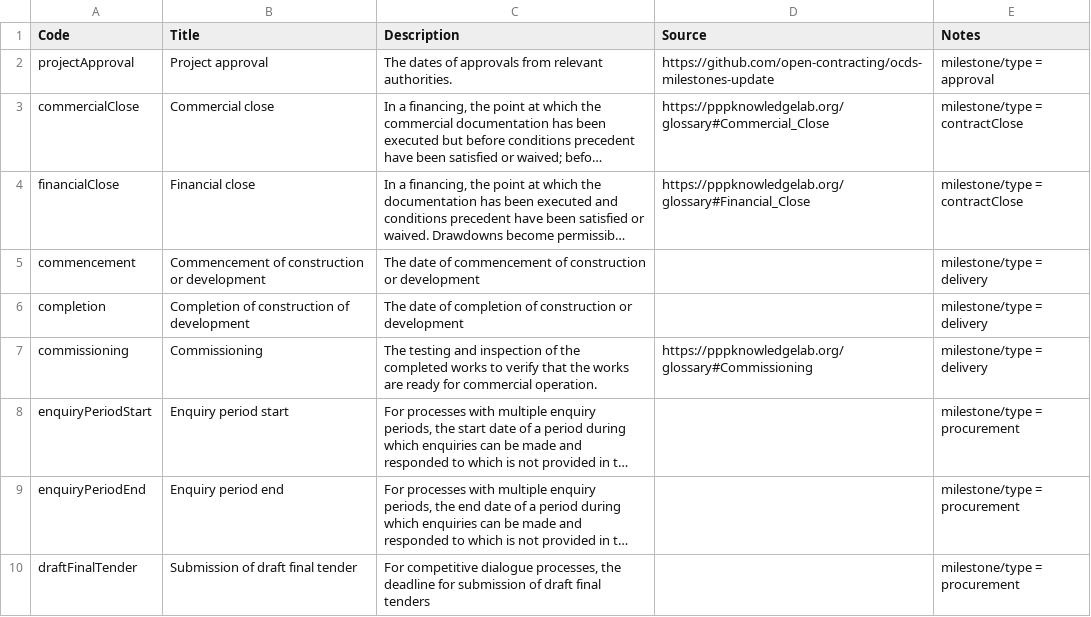
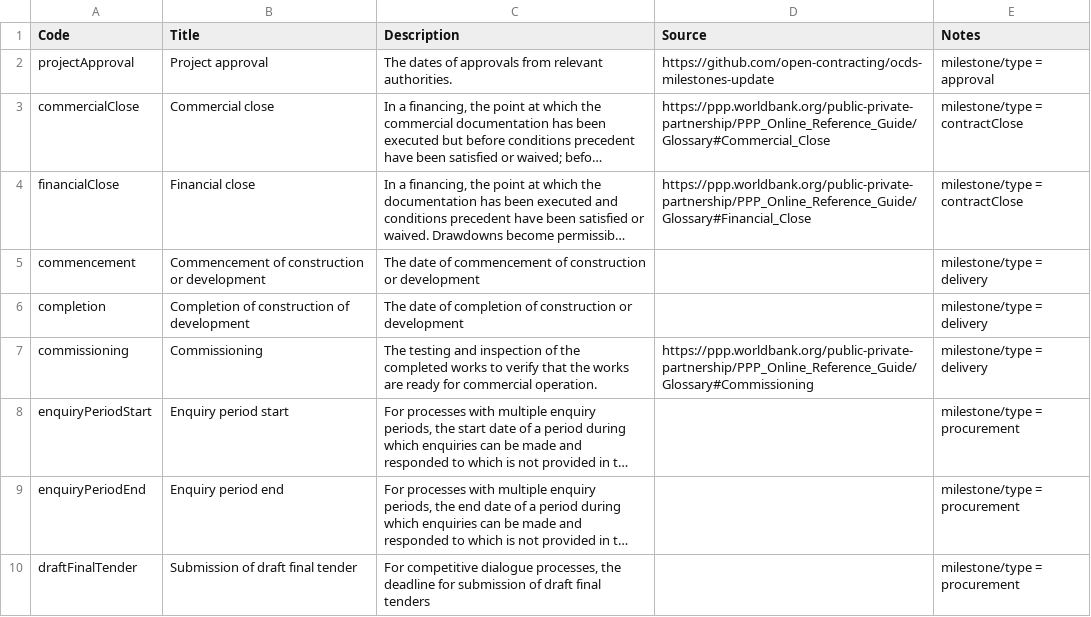
Before and after one commit to open-contracting-extensions/public-private-partnerships, a CSV file: schema/profile/codelists/milestoneCode.csv, drawn as a sheet; long unchanged cells end in …; the diff names each change by its address in the sheet, - before the commit and + after, or states it on an @@ line.

Commit message:
framework: Make references to glossaries explicit. Update links to glossaries. Use "Request for Qualifications" (plural).

```diff
--- a/schema/profile/codelists/milestoneCode.csv
+++ b/schema/profile/codelists/milestoneCode.csv
-D3 (Source): https://pppknowledgelab.org/glossary#Commercial_Close
+D3 (Source): https://ppp.worldbank.org/public-private-partnership/PPP_Online_Reference_Guide/Glossary#Commercial_Close
-D4 (Source): https://pppknowledgelab.org/glossary#Financial_Close
+D4 (Source): https://ppp.worldbank.org/public-private-partnership/PPP_Online_Reference_Guide/Glossary#Financial_Close
-D7 (Source): https://pppknowledgelab.org/glossary#Commissioning
+D7 (Source): https://ppp.worldbank.org/public-private-partnership/PPP_Online_Reference_Guide/Glossary#Commissioning
```
Also changed, not shown: schema/patched/codelists/documentType.csv, schema/profile/codelists/+documentType.csv, 6 other files.
